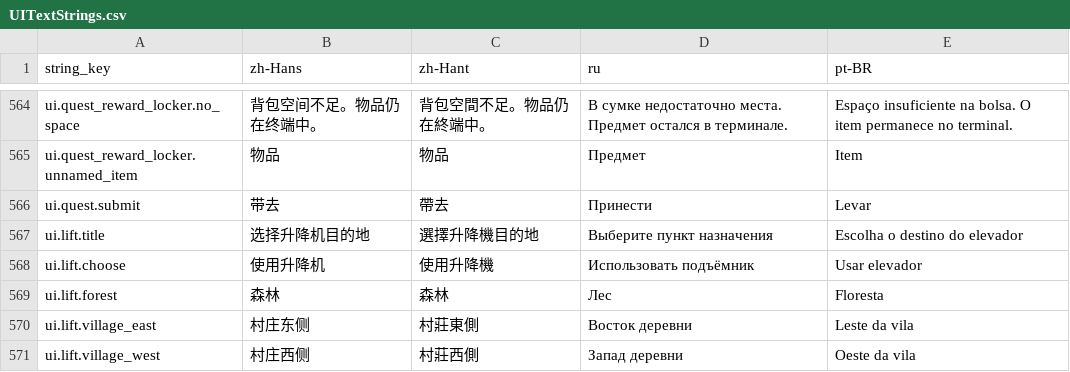
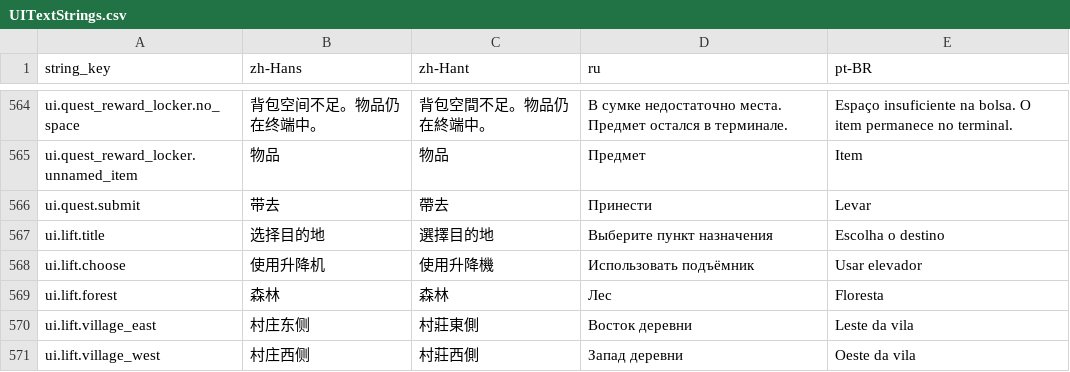
Before and after one commit to octopus7/extraction_shooter, a CSV file: TunaSweeper/Content/Data/Translations/UITextStrings.csv, drawn as a sheet; only a part is shown, gaps mark what is left out.

```diff
--- a/TunaSweeper/Content/Data/Translations/UITextStrings.csv
+++ b/TunaSweeper/Content/Data/Translations/UITextStrings.csv
@@ -574,3 +574,3 @@ ui.quest_reward_locker.unnamed_item,物品,物品,Предмет,Item
 ui.quest.submit,带去,帶去,Принести,Levar
-ui.lift.title,选择升降机目的地,選擇升降機目的地,Выберите пункт назначения,Escolha o destino do elevador
+ui.lift.title,选择目的地,選擇目的地,Выберите пункт назначения,Escolha o destino
 ui.lift.choose,使用升降机,使用升降機,Использовать подъёмник,Usar elevador
```
Also changed, not shown: TunaSweeper/Content/Data/UITextStrings.csv, 2 other files.
